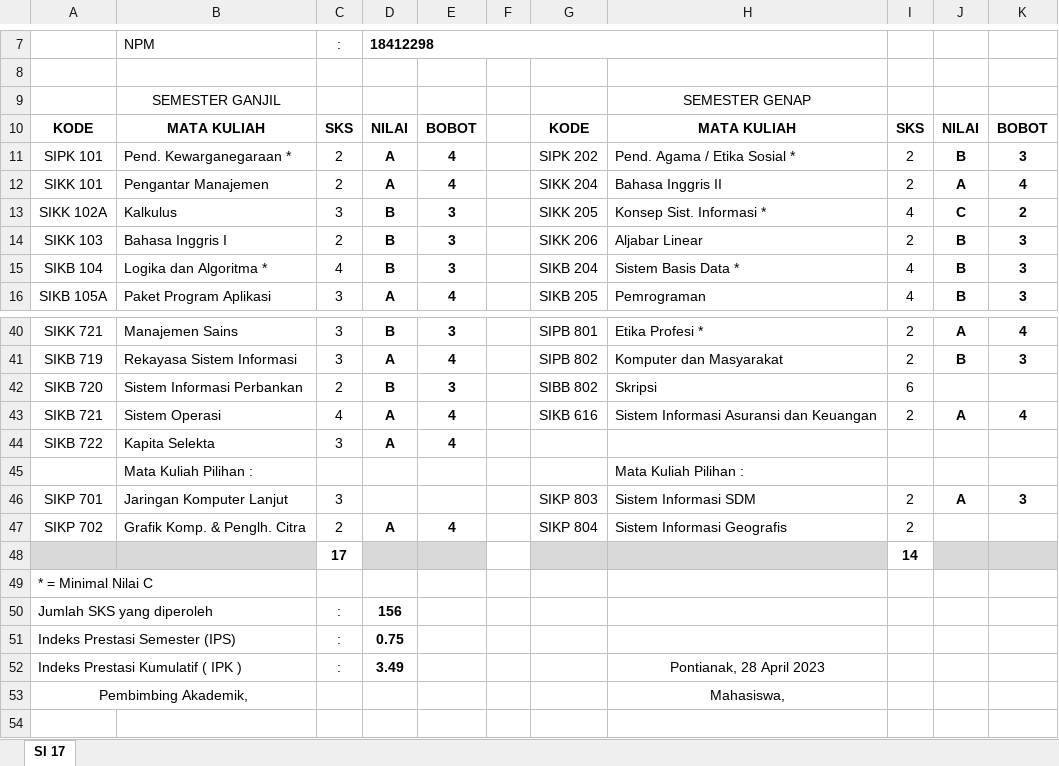
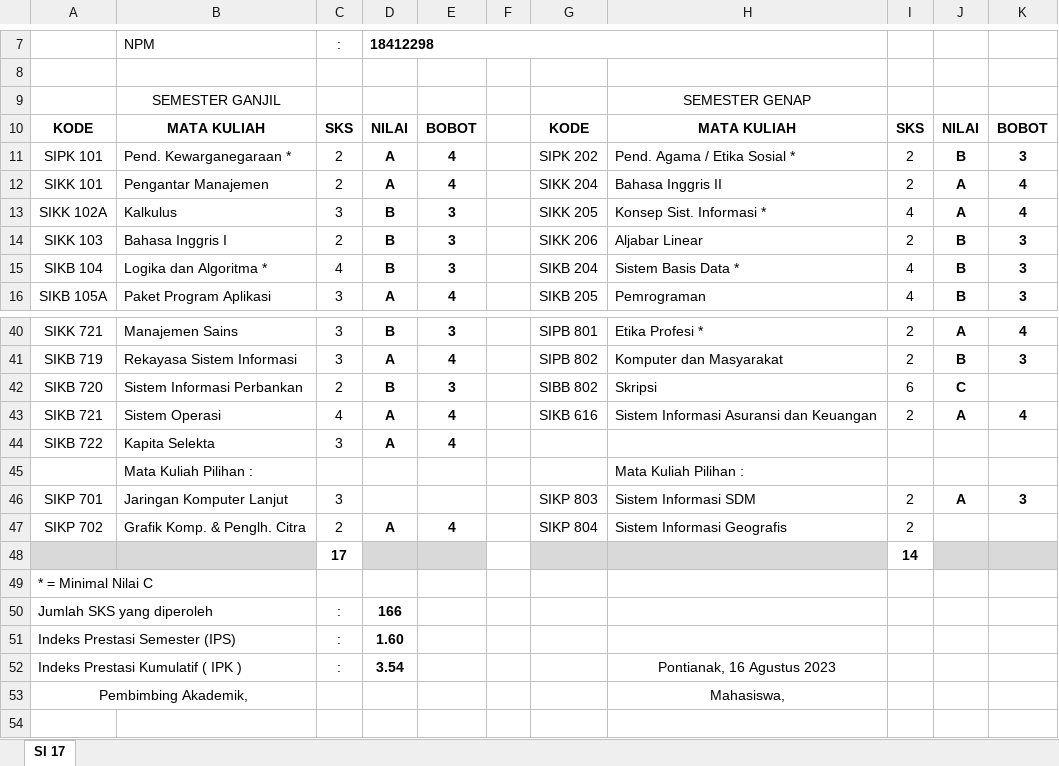
Before and after one commit to sensensen0/skripsi, an Excel workbook: New/Yang perlu di print/REKAP NILAI AKADEMIK TERAKHIR.xlsx, sheet SI 17, drawn as a sheet; only a part is shown, gaps mark what is left out; values as stored, in another font and other column widths than the file's, no borders; charts and pictures not drawn; the diff names each change by its address in the sheet, - before the commit and + after, or states it on an @@ line.

Commit message:
Add files via upload
Update rekap nilai skripsi dan konsep sisfo.

```diff
--- a/New/Yang perlu di print/REKAP NILAI AKADEMIK TERAKHIR.xlsx (sheet SI 17)
+++ b/New/Yang perlu di print/REKAP NILAI AKADEMIK TERAKHIR.xlsx (sheet SI 17)
-J13: C
+J13: A
-K13: 2
+K13: 4
-J42: (empty)
+J42: C
-D50: 156
+D50: 166
-D51: 0.75
+D51: 1.60
-D52: 3.49
+D52: 3.54
-H52: Pontianak, 28 April 2023
+H52: Pontianak, 16 Agustus 2023
```
Also changed, not shown: charts or pictures.
